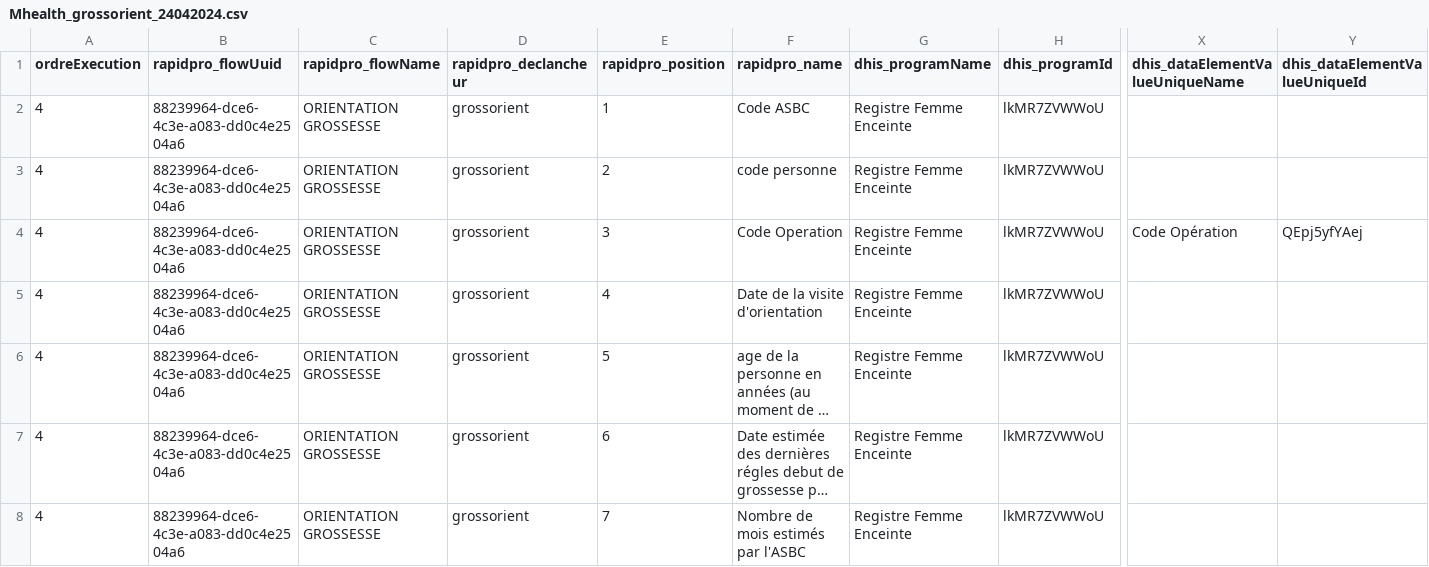
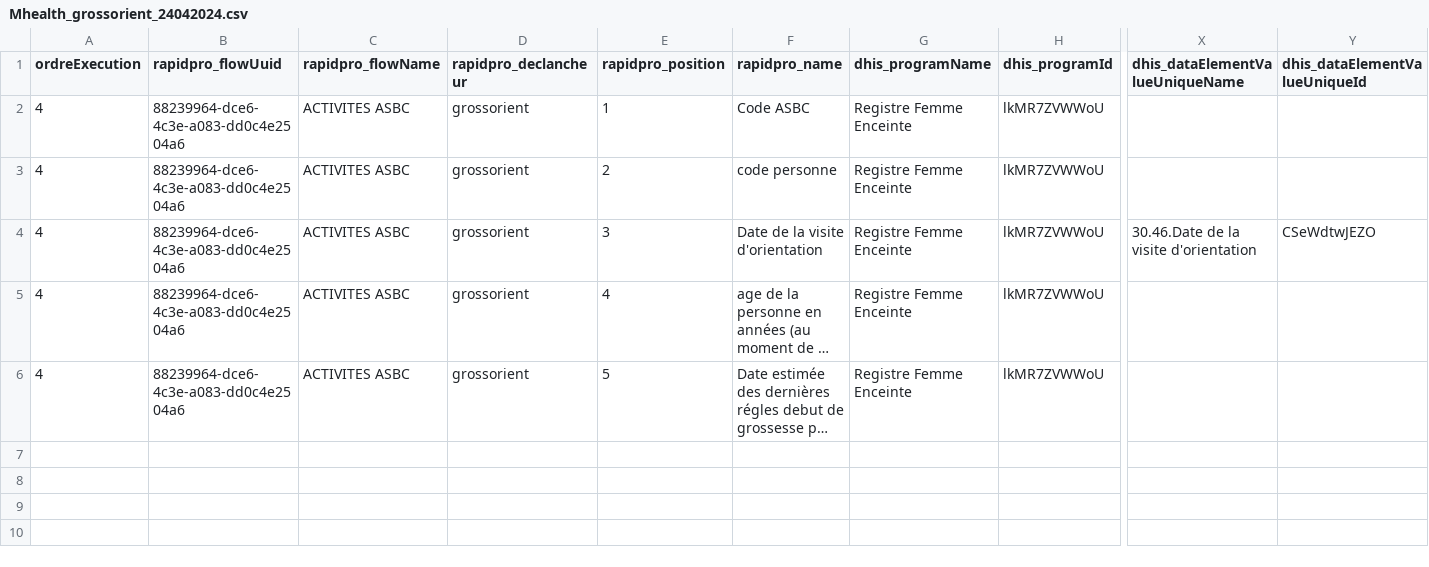
Before and after one commit to cyrillekouassi/ZatoFile, a CSV file: Mhealth_grossorient_24042024.csv, drawn as a sheet; only a part is shown, gaps mark what is left out; long unchanged cells end in …; removed rows and columns are numbered as before the commit, all else as after; rows hold the shown columns only; the diff names each change by its address in the sheet, - before the commit and + after, or states it on an @@ line.

Commit message:
Add files via upload

```diff
--- a/Mhealth_grossorient_24042024.csv
+++ b/Mhealth_grossorient_24042024.csv
-C2:C3 (rapidpro_flowName): ORIENTATION GROSSESSE
+C2:C3 (rapidpro_flowName): ACTIVITES ASBC
-row 4: 4 | 88239964-dce6-4c3e-a083-dd0c4e2504a6 | ORIENTATION GROSSESSE | grossorient | 3 | Code Operation | Registre Femme Enceinte | lkMR7ZVWWoU | Code Opération | QEpj5yfYAej
-C4:C6 (rapidpro_flowName): ORIENTATION GROSSESSE
+C4:C6 (rapidpro_flowName): ACTIVITES ASBC
-E4 (rapidpro_position): 4
+E4 (rapidpro_position): 3
-X4 (dhis_dataElementValueUniqueName): (empty)
+X4 (dhis_dataElementValueUniqueName): 30.46.Date de la visite d'orientation
-Y4 (dhis_dataElementValueUniqueId): (empty)
+Y4 (dhis_dataElementValueUniqueId): CSeWdtwJEZO
-E5 (rapidpro_position): 5
+E5 (rapidpro_position): 4
-E6 (rapidpro_position): 6
+E6 (rapidpro_position): 5
-row 8: 4 | 88239964-dce6-4c3e-a083-dd0c4e2504a6 | ORIENTATION GROSSESSE | grossorient | 7 | Nombre de mois estimés par l'ASBC | Registre Femme Enceinte | lkMR7ZVWWoU
```
